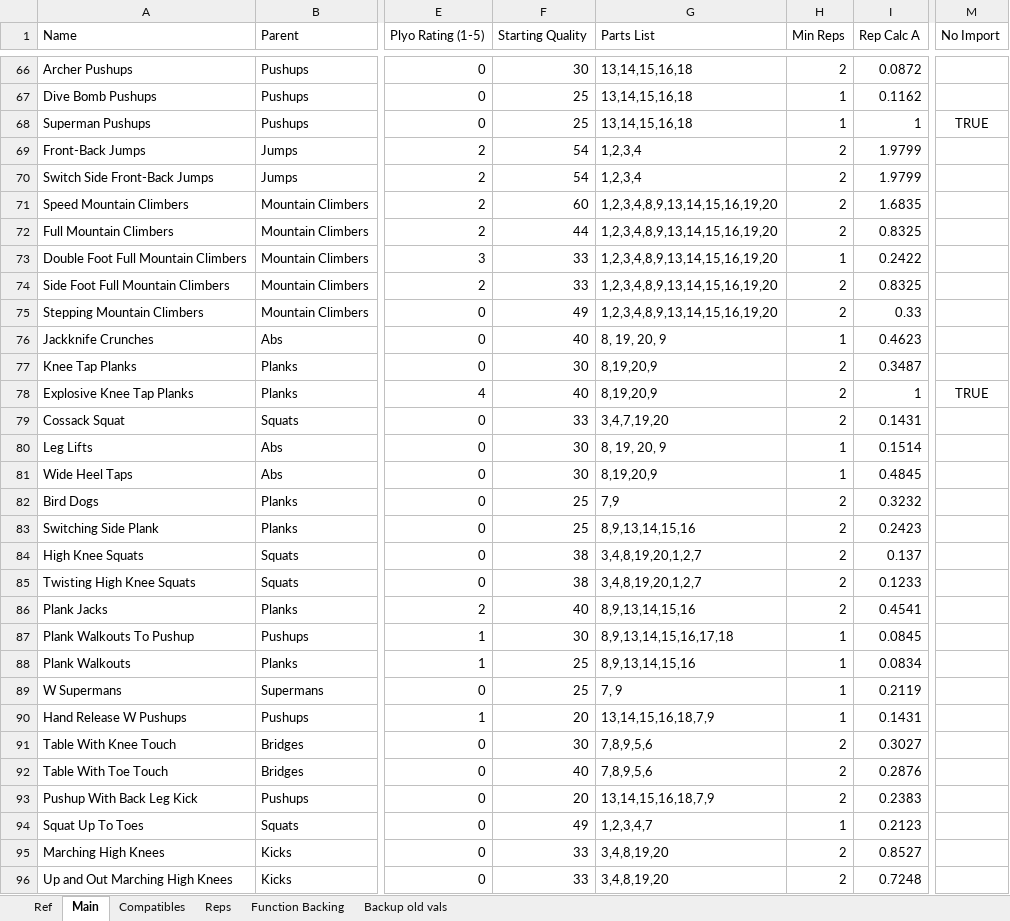
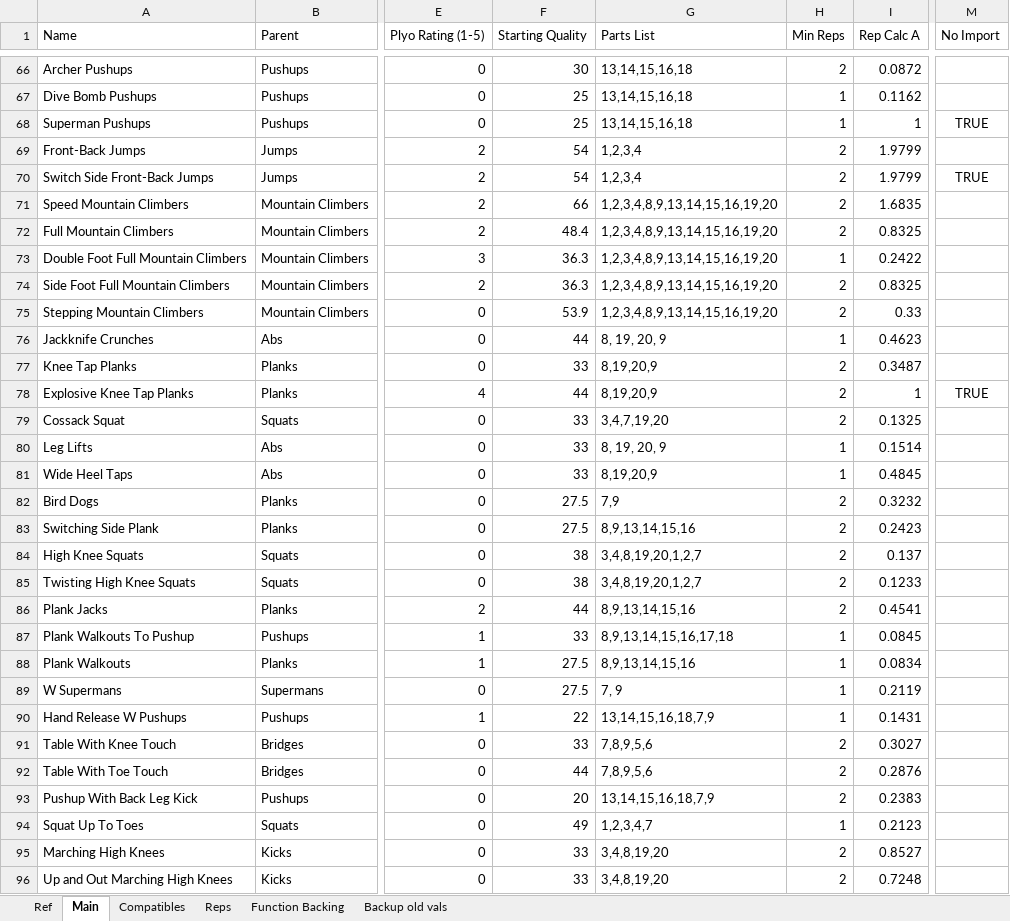
Before and after one commit to kopatsis/i9esa, an Excel workbook: assets/i9ea.xlsx, sheet Main, drawn as a sheet; only a part is shown, gaps mark what is left out; values as stored, in another font and other column widths than the file's, no borders; charts and pictures and conditional formats not drawn; the diff covers the shown part only; the diff names each change by its address in the sheet, - before the commit and + after, or states it on an @@ line.

```diff
--- a/assets/i9ea.xlsx (sheet Main)
+++ b/assets/i9ea.xlsx (sheet Main)
-M70 (No Import): (empty)
+M70 (No Import): TRUE
-F71 (Starting Quality): 60
+F71 (Starting Quality): 66
-F72 (Starting Quality): 44
+F72 (Starting Quality): 48.4
-F73:F74 (Starting Quality): 33
+F73:F74 (Starting Quality): 36.3
-F75 (Starting Quality): 49
+F75 (Starting Quality): 53.9
-F76 (Starting Quality): 40
+F76 (Starting Quality): 44
-F77 (Starting Quality): 30
+F77 (Starting Quality): 33
-F78 (Starting Quality): 40
+F78 (Starting Quality): 44
-I79 (Rep Calc A): 0.1431
+I79 (Rep Calc A): 0.1325
-F80:F81 (Starting Quality): 30
+F80:F81 (Starting Quality): 33
-F82:F83 (Starting Quality): 25
+F82:F83 (Starting Quality): 27.5
-F86 (Starting Quality): 40
+F86 (Starting Quality): 44
-F87 (Starting Quality): 30
+F87 (Starting Quality): 33
-F88:F89 (Starting Quality): 25
+F88:F89 (Starting Quality): 27.5
-F90 (Starting Quality): 20
+F90 (Starting Quality): 22
-F91 (Starting Quality): 30
+F91 (Starting Quality): 33
-F92 (Starting Quality): 40
+F92 (Starting Quality): 44
```
Also changed, not shown: 21 edited cells elsewhere in this sheet, sheet Ref, charts or pictures.
